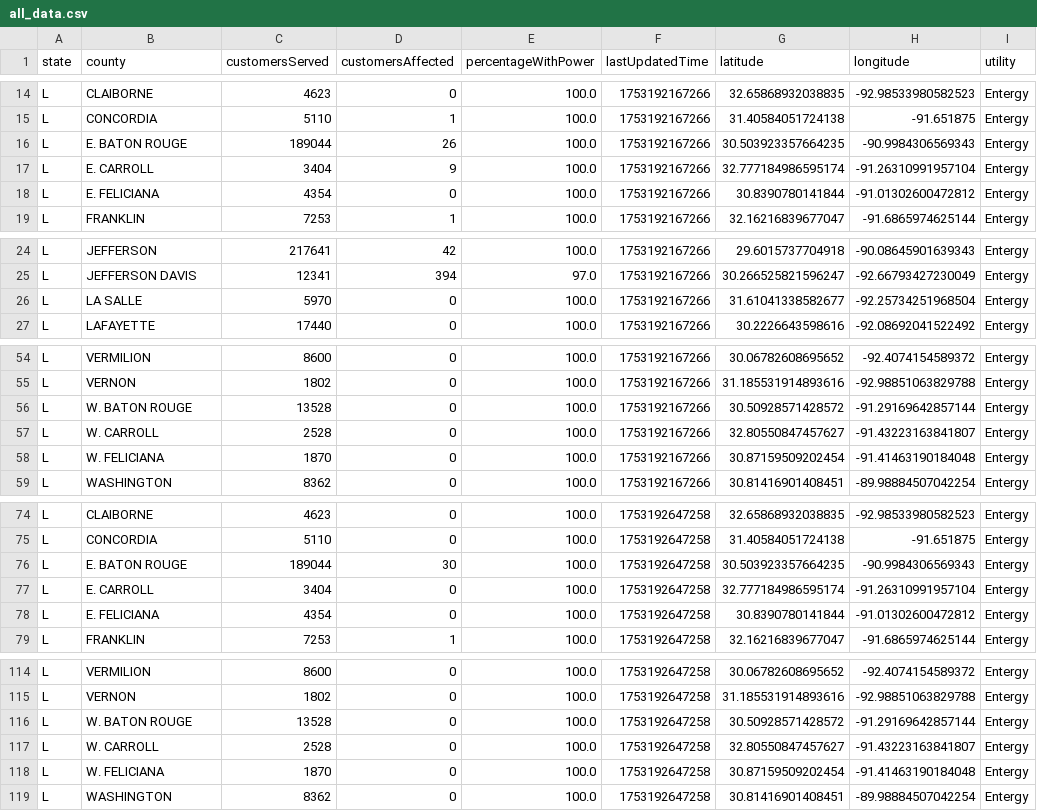
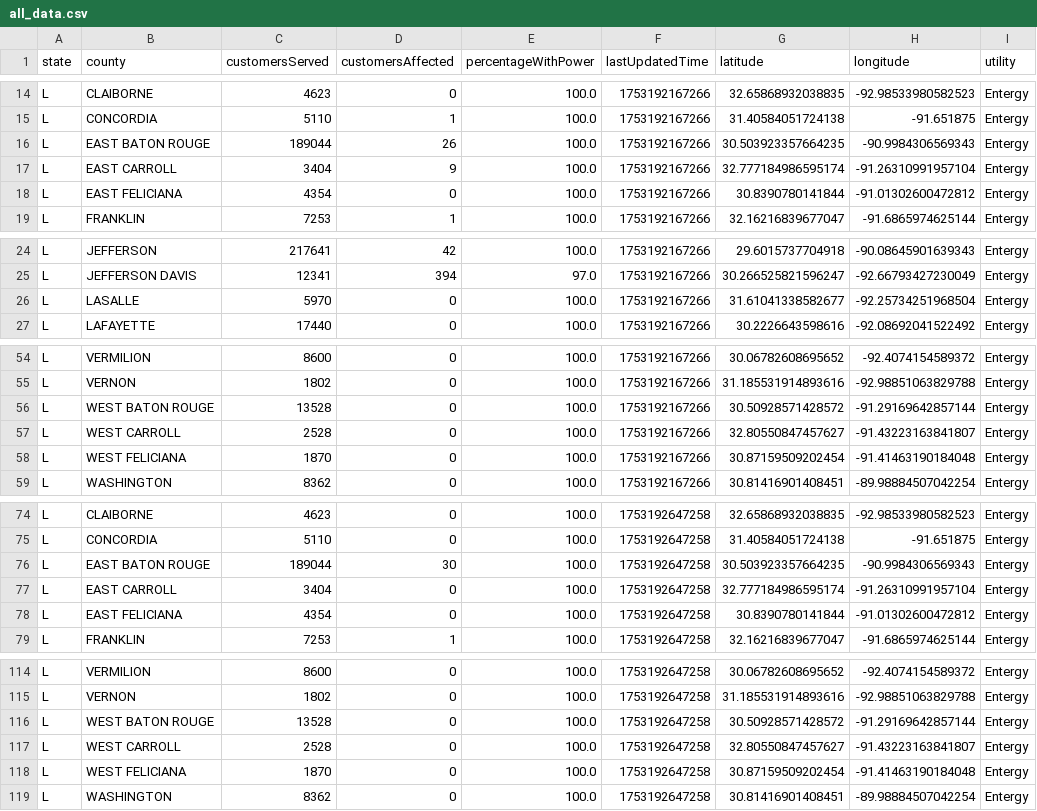
Before and after one commit to sophiaanderson14/entergy-repo, a CSV file: data/louisiana/county/entergy/all_data.csv, drawn as a sheet; only a part is shown, gaps mark what is left out; the diff covers the shown part only; the diff names each change by its address in the sheet, - before the commit and + after, or states it on an @@ line.

Commit message:
Add files via upload
fixing county names

```diff
--- a/data/louisiana/county/entergy/all_data.csv
+++ b/data/louisiana/county/entergy/all_data.csv
-B16 (county): E. BATON ROUGE
+B16 (county): EAST BATON ROUGE
-B17 (county): E. CARROLL
+B17 (county): EAST CARROLL
-B18 (county): E. FELICIANA
+B18 (county): EAST FELICIANA
-B26 (county): LA SALLE
+B26 (county): LASALLE
-B56 (county): W. BATON ROUGE
+B56 (county): WEST BATON ROUGE
-B57 (county): W. CARROLL
+B57 (county): WEST CARROLL
-B58 (county): W. FELICIANA
+B58 (county): WEST FELICIANA
-B76 (county): E. BATON ROUGE
+B76 (county): EAST BATON ROUGE
-B77 (county): E. CARROLL
+B77 (county): EAST CARROLL
-B78 (county): E. FELICIANA
+B78 (county): EAST FELICIANA
-B116 (county): W. BATON ROUGE
+B116 (county): WEST BATON ROUGE
-B117 (county): W. CARROLL
+B117 (county): WEST CARROLL
-B118 (county): W. FELICIANA
+B118 (county): WEST FELICIANA
```
Also changed, not shown: 1 edited cell elsewhere in this file.
